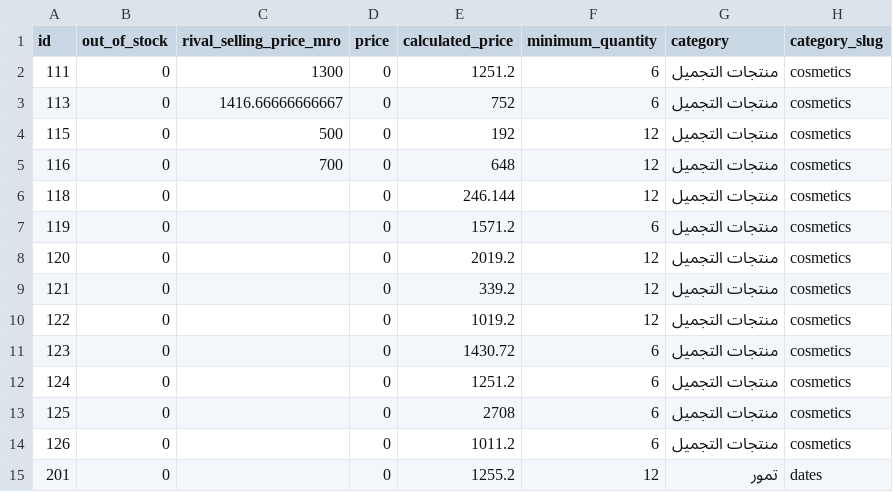
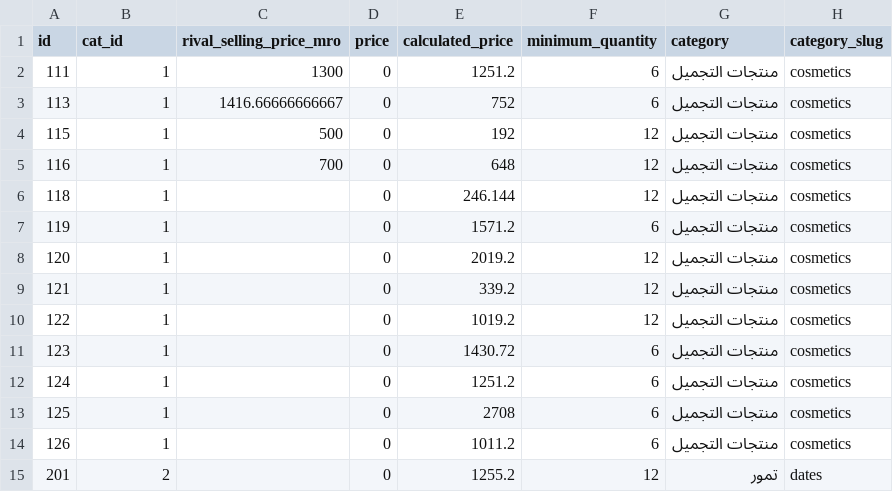
Before and after one commit to moolsbytheway/bazarcasa.ma, a CSV file: products/current.csv, drawn as a sheet; only a part is shown; the diff names each change by its address in the sheet, - before the commit and + after, or states it on an @@ line.

```diff
--- a/products/current.csv
+++ b/products/current.csv
-B1: out_of_stock
+B1: cat_id
-B2:B14 (cat_id): 0
+B2:B14 (cat_id): 1
-B15 (cat_id): 0
+B15 (cat_id): 2
```
Also changed, not shown: 2 other files.
